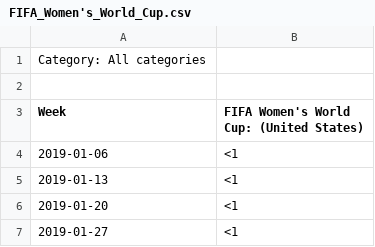
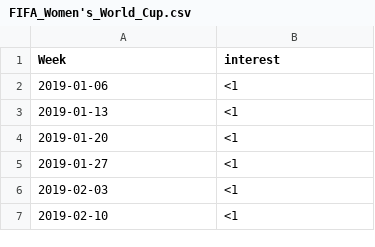
Before and after one commit to UW-CSE442-WI20/FP-news-and-search-trends, a CSV file: static/news_topics_2019/FIFA_Women's_World_Cup.csv, drawn as a sheet; only a part is shown; the shorter side is filled out with more unchanged rows.

```diff
--- a/static/news_topics_2019/FIFA_Women's_World_Cup.csv
+++ b/static/news_topics_2019/FIFA_Women's_World_Cup.csv
@@ -1,4 +1,2 @@
-Category: All categories
-
-Week,FIFA Women's World Cup: (United States)
+Week,interest
 2019-01-06,<1
```
Also changed, not shown: static/news_topics_2019/California_earthquake.csv, static/news_topics_2019/Christchurch_shooting.csv, 25 other files.
